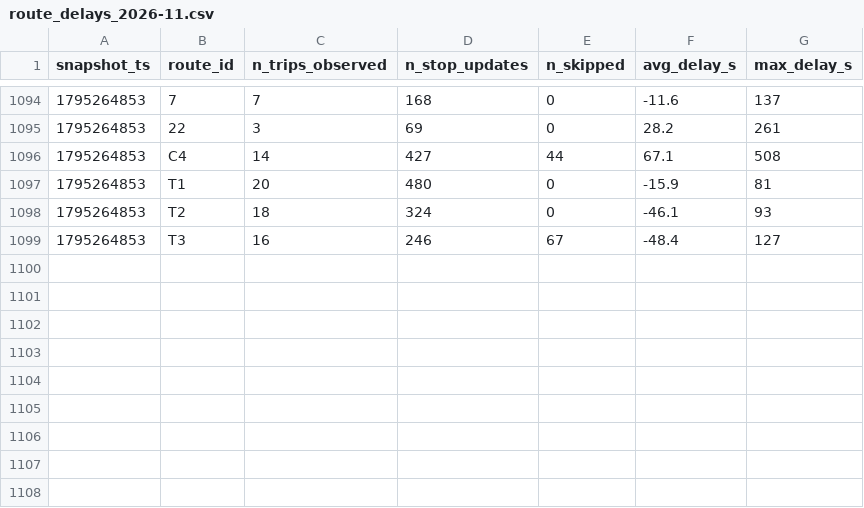
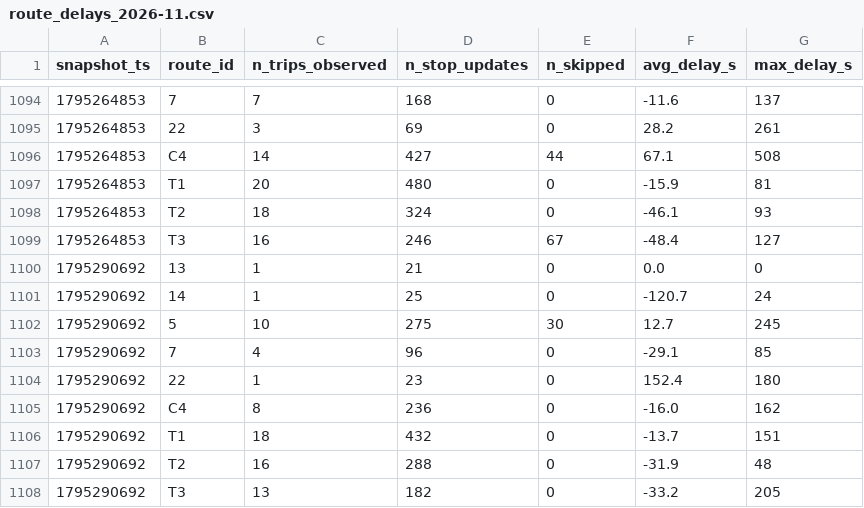
Before and after one commit to jaures-BUSINESS-INTELLIGENCE/smart-mobility-lemans, a CSV file: data/history/route_delays_2026-11.csv, drawn as a sheet; only a part is shown, gaps mark what is left out; the diff names each change by its address in the sheet, - before the commit and + after, or states it on an @@ line.

```diff
--- a/data/history/route_delays_2026-11.csv
+++ b/data/history/route_delays_2026-11.csv
+row 1100: 1795290692 | 13 | 1 | 21 | 0 | 0.0 | 0
+row 1101: 1795290692 | 14 | 1 | 25 | 0 | -120.7 | 24
+row 1102: 1795290692 | 5 | 10 | 275 | 30 | 12.7 | 245
+row 1103: 1795290692 | 7 | 4 | 96 | 0 | -29.1 | 85
+row 1104: 1795290692 | 22 | 1 | 23 | 0 | 152.4 | 180
+row 1105: 1795290692 | C4 | 8 | 236 | 0 | -16.0 | 162
+row 1106: 1795290692 | T1 | 18 | 432 | 0 | -13.7 | 151
+row 1107: 1795290692 | T2 | 16 | 288 | 0 | -31.9 | 48
+row 1108: 1795290692 | T3 | 13 | 182 | 0 | -33.2 | 205
```
Also changed, not shown: 1 other file.
